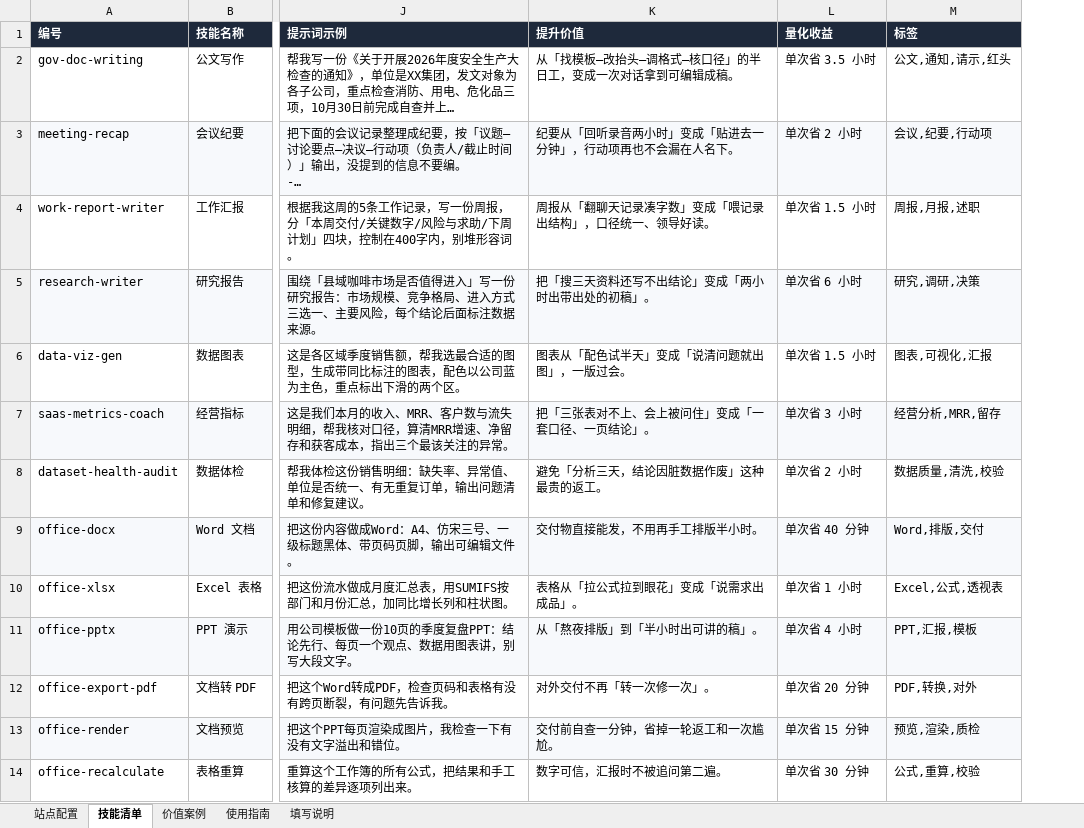
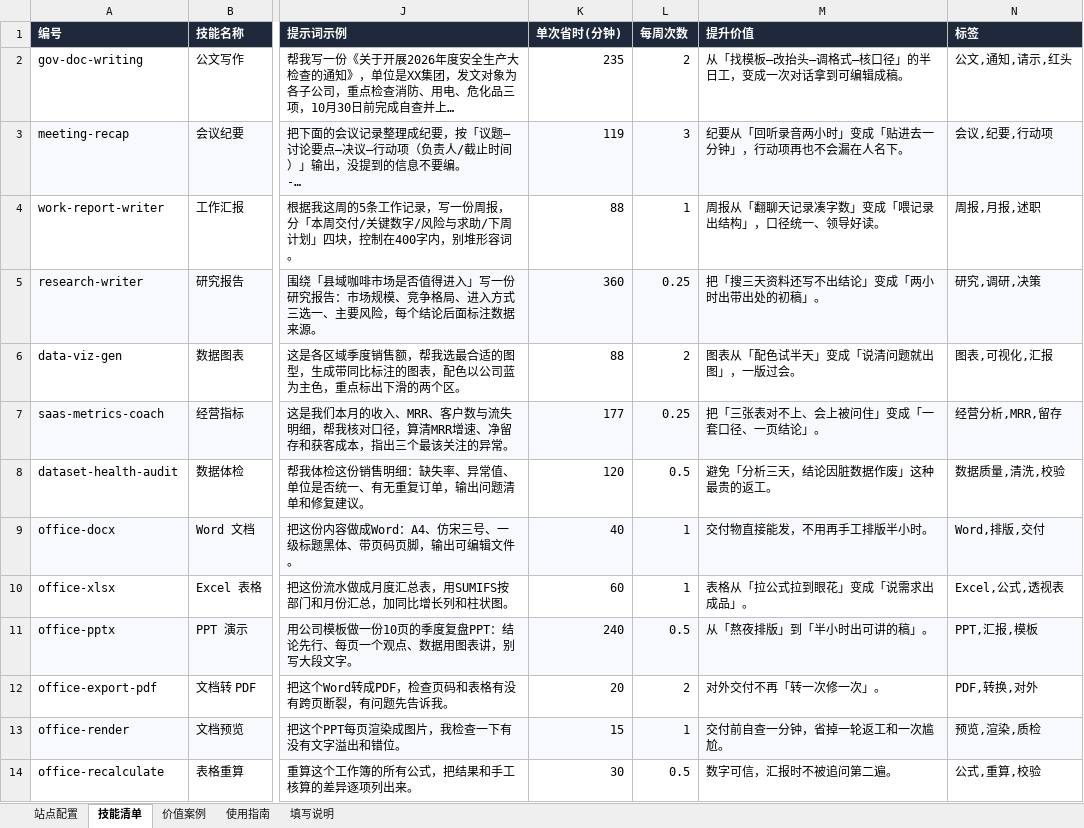
Before and after one commit to allenclove/skill-showcase, an Excel workbook: 技能展厅.xlsx, sheet 技能清单, drawn as a sheet; only a part is shown, gaps mark what is left out; long unchanged cells end in …; values as stored, in another font and other column widths than the file's, no borders; removed rows and columns are numbered as before the commit, all else as after; the diff names each change by its address in the sheet, - before the commit and + after, or states it on an @@ line.

Commit message:
feat: 价值页数据化重构 + 10 套 UI 方案
- 价值页改为数据驱动：覆盖业务域、每技能每周次数、每月节省、汇总、下一步计划，只保留 2 组现场对照
- 技能清单新增「单次省时(分钟)」「每周次数」，自动算出 每周 15 次 / 每月 112.9 小时（约 14.1 人天）
- 新增 10 套皮肤 src/themes/t01-t10 与 dist/ui-preview.html 实时切换，index.html 保持默认方案
- 样式抽出一层语义 token（surface-2/3、soft、track、rule），修深色主题下筛选按钮白底白字

```diff
--- a/技能展厅.xlsx (sheet 技能清单)
+++ b/技能展厅.xlsx (sheet 技能清单)
+column K (单次省时(分钟)), rows 2-14: 235 | 119 | 88 | 360 | 88 | 177 | 120 | 40 | 60 | 240 | 20 | 15 | 30
+column L (每周次数), rows 2-14: 2 | 3 | 1 | 0.25 | 2 | 0.25 | 0.5 | 1 | 1 | 0.5 | 2 | 1 | 0.5
-column L (量化收益), rows 2-14: 单次省 3.5 小时 | 单次省 2 小时 | 单次省 1.5 小时 | 单次省 6 小时 | 单次省 1.5 小时 | 单次省 3 小时 | 单次省 2 小时 | 单次省 40 分钟 | 单次省 1 小时 | 单次省 4 小时 | 单次省 20 分钟 | 单次省 15 分钟 | 单次省 30 分钟
```
Also changed, not shown: sheet 填写说明, 34 other files.
